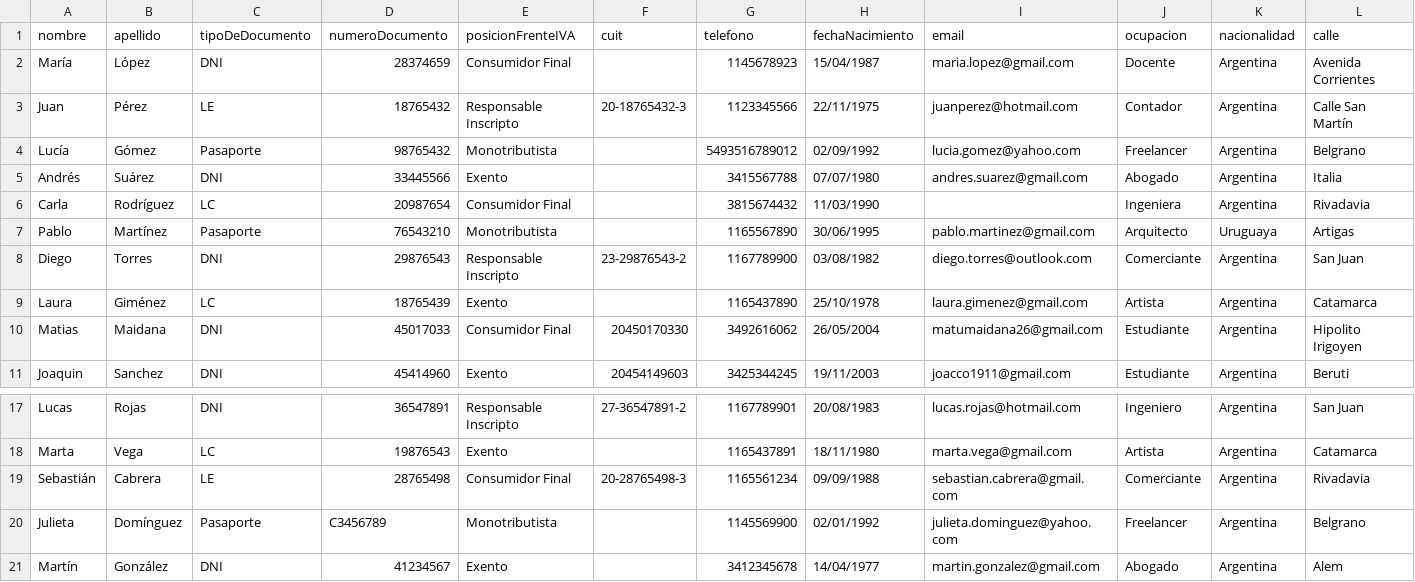
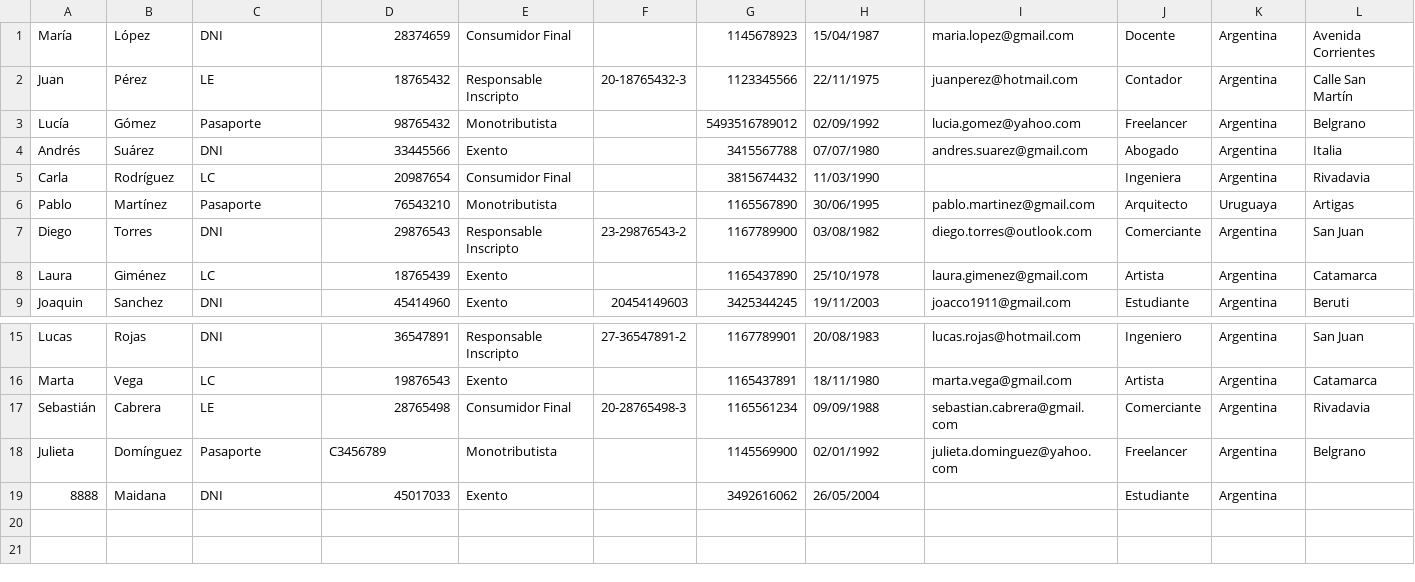
Before and after one commit to Maidana26/DESO, a CSV file: data/ListaHuespedes.csv, drawn as a sheet; only a part is shown, gaps mark what is left out; removed rows and columns are numbered as before the commit, all else as after; rows hold the shown columns only; the diff names each change by its address in the sheet, - before the commit and + after, or states it on an @@ line.

```diff
--- a/data/ListaHuespedes.csv
+++ b/data/ListaHuespedes.csv
-row 1: nombre | apellido | tipoDeDocumento | numeroDocumento | posicionFrenteIVA | cuit | telefono | fechaNacimiento | email | ocupacion | nacionalidad | calle
-row 10: Matias | Maidana | DNI | 45017033 | Consumidor Final | 20450170330 | 3492616062 | 26/05/2004 | matumaidana26@gmail.com | Estudiante | Argentina | Hipolito Irigoyen
-row 21: Martín | González | DNI | 41234567 | Exento |  | 3412345678 | 14/04/1977 | martin.gonzalez@gmail.com | Abogado | Argentina | Alem
+row 19: 8888 | Maidana | DNI | 45017033 | Exento |  | 3492616062 | 26/05/2004 |  | Estudiante | Argentina
```
Also changed, not shown: 5 other files.
